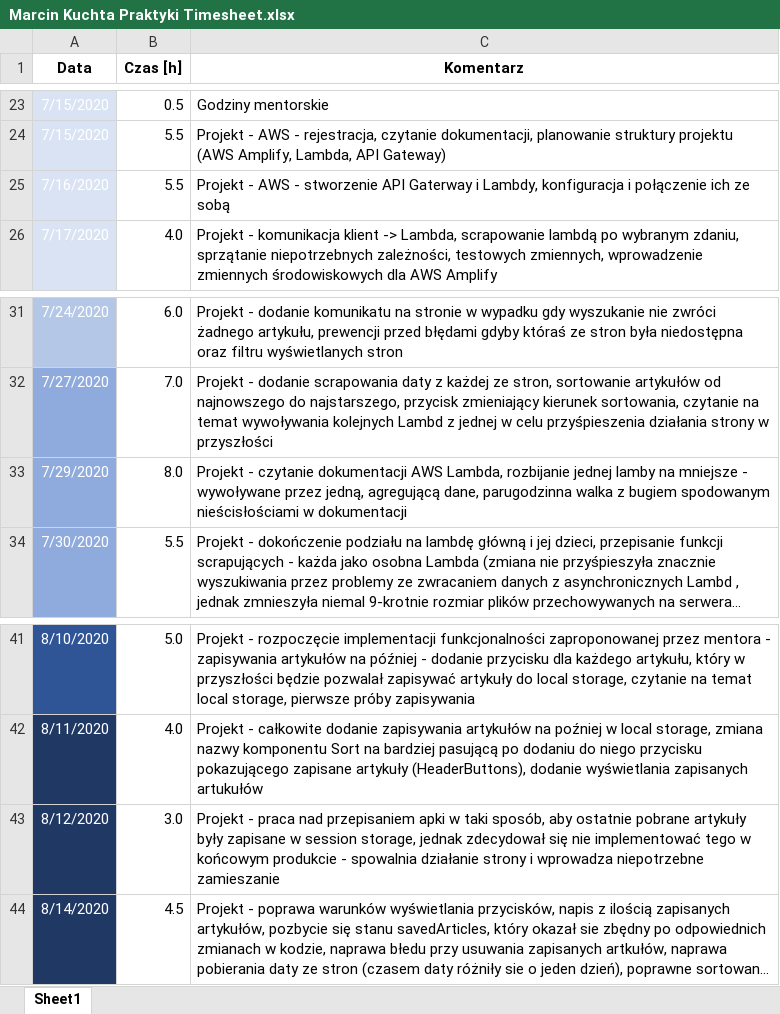
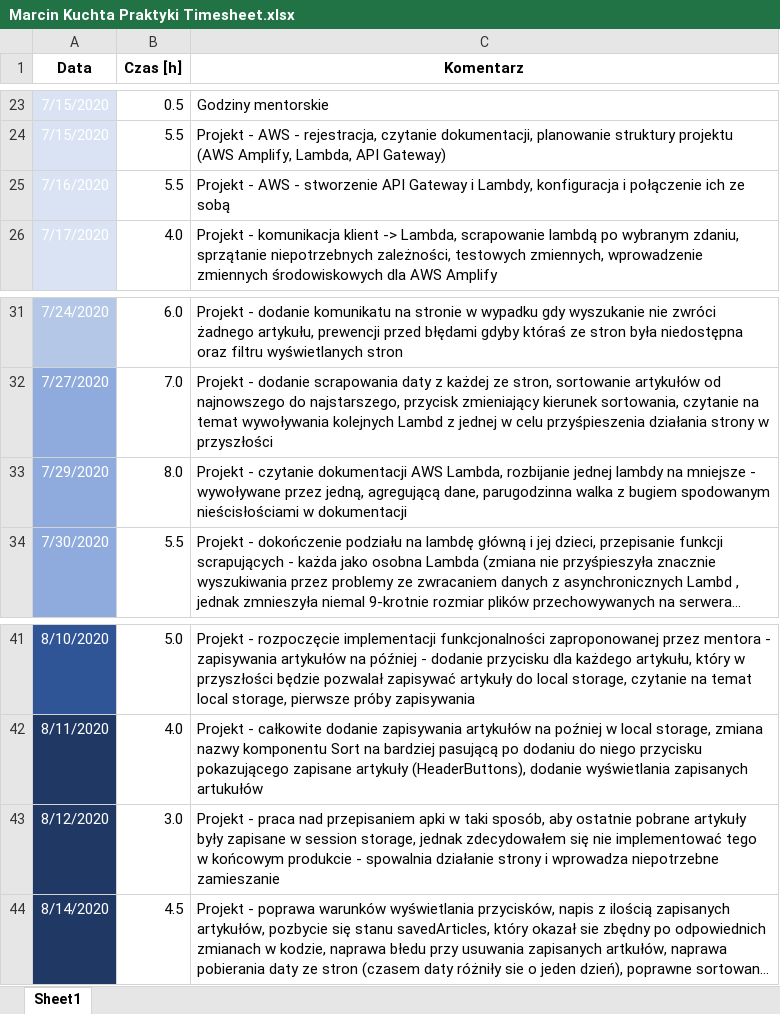
Before and after one commit to kuchtas/NewsAggregatorReactAWS, an Excel workbook: Marcin Kuchta Praktyki Timesheet.xlsx, sheet Sheet1, drawn as a sheet; only a part is shown, gaps mark what is left out; long unchanged cells end in …; values as stored, in another font and other column widths than the file's, no borders; conditional formats not drawn; the diff names each change by its address in the sheet, - before the commit and + after, or states it on an @@ line.

Commit message:
Fix typos in timesheet

```diff
--- a/Marcin Kuchta Praktyki Timesheet.xlsx (sheet Sheet1)
+++ b/Marcin Kuchta Praktyki Timesheet.xlsx (sheet Sheet1)
-C25 (Komentarz): …stworzenie API Gaterway i Lambdy,…
+C25 (Komentarz): …stworzenie API Gateway i Lambdy,…
-C33 (Komentarz): …rozbijanie jednej lamby na mniejsze…
+C33 (Komentarz): …rozbijanie jednej lambdy na mniejsze…
-C43 (Komentarz): …storage, jednak zdecydował się nie…
+C43 (Komentarz): …storage, jednak zdecydowałem się nie…
```
